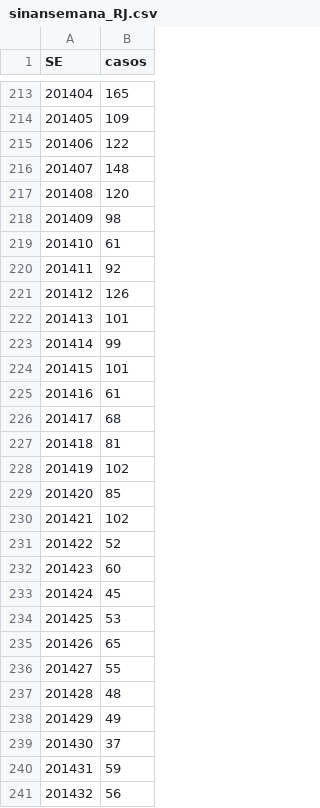
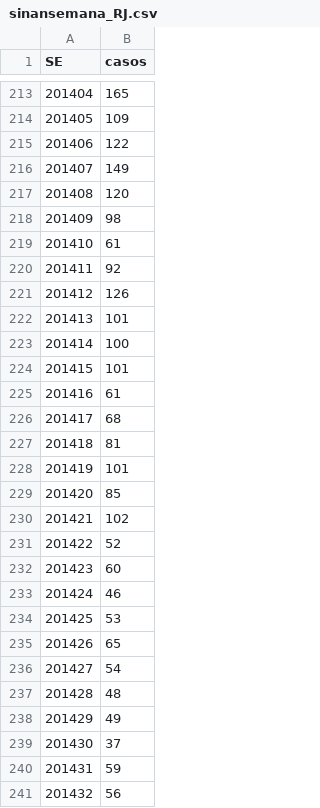
Before and after one commit to AlertaDengue/AlertaDengueAnalise, a CSV file: GeraAlerta/dados_limpos/sinansemana_RJ.csv, drawn as a sheet; only a part is shown, gaps mark what is left out; removed rows and columns are numbered as before the commit, all else as after; the diff covers the shown part only; the diff names each change by its address in the sheet, - before the commit and + after, or states it on an @@ line.

```diff
--- a/GeraAlerta/dados_limpos/sinansemana_RJ.csv
+++ b/GeraAlerta/dados_limpos/sinansemana_RJ.csv
-B216 (casos): 148
+B216 (casos): 149
-B223 (casos): 99
+B223 (casos): 100
-row 228: 201419 | 102
+row 228: 201419 | 101
-row 233: 201424 | 45
+row 233: 201424 | 46
-B236 (casos): 55
+B236 (casos): 54
```
Also changed, not shown: 11 added rows, 9 removed rows, 6 edited cells and row numbers in column A elsewhere in this file, GeraAlerta/dados_limpos/climasemanaRJ.csv, GeraAlerta/dados_limpos/sinansemanaAP_RJ.csv, 8 other files.
